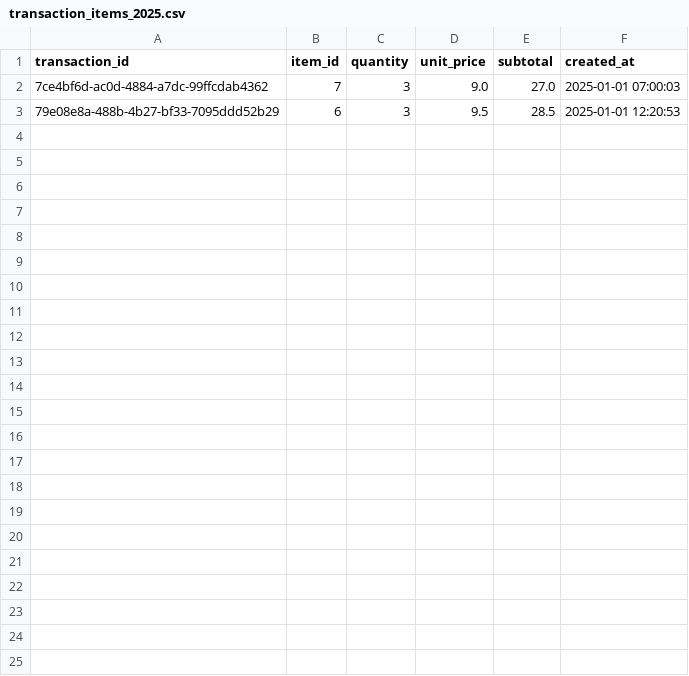
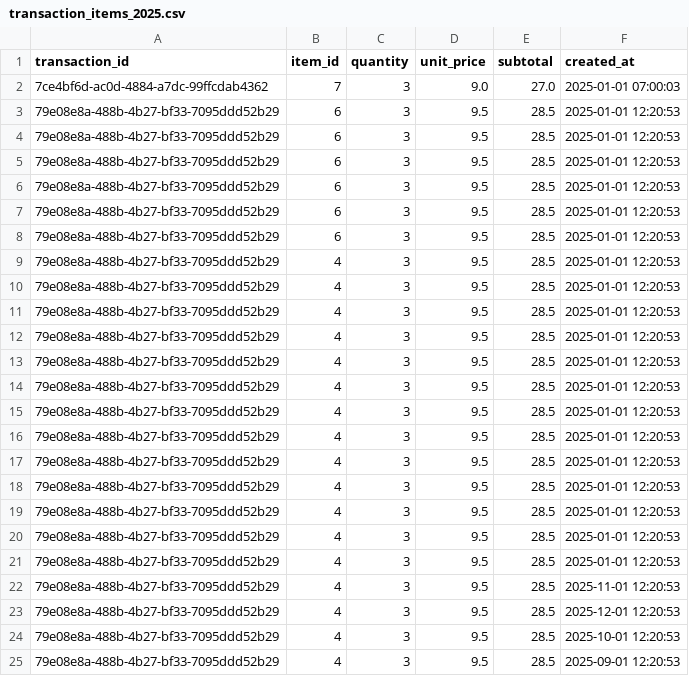
Before and after one commit to mslepowron/tp-distribuidos, a CSV file: transaction_items_2025.csv, drawn as a sheet; the diff names each change by its address in the sheet, - before the commit and + after, or states it on an @@ line.

```diff
--- a/transaction_items_2025.csv
+++ b/transaction_items_2025.csv
+row 4: 79e08e8a-488b-4b27-bf33-7095ddd52b29 | 6 | 3 | 9.5 | 28.5 | 2025-01-01 12:20:53
+row 5: 79e08e8a-488b-4b27-bf33-7095ddd52b29 | 6 | 3 | 9.5 | 28.5 | 2025-01-01 12:20:53
+row 6: 79e08e8a-488b-4b27-bf33-7095ddd52b29 | 6 | 3 | 9.5 | 28.5 | 2025-01-01 12:20:53
+row 7: 79e08e8a-488b-4b27-bf33-7095ddd52b29 | 6 | 3 | 9.5 | 28.5 | 2025-01-01 12:20:53
+row 8: 79e08e8a-488b-4b27-bf33-7095ddd52b29 | 6 | 3 | 9.5 | 28.5 | 2025-01-01 12:20:53
+row 9: 79e08e8a-488b-4b27-bf33-7095ddd52b29 | 4 | 3 | 9.5 | 28.5 | 2025-01-01 12:20:53
+row 10: 79e08e8a-488b-4b27-bf33-7095ddd52b29 | 4 | 3 | 9.5 | 28.5 | 2025-01-01 12:20:53
+row 11: 79e08e8a-488b-4b27-bf33-7095ddd52b29 | 4 | 3 | 9.5 | 28.5 | 2025-01-01 12:20:53
+row 12: 79e08e8a-488b-4b27-bf33-7095ddd52b29 | 4 | 3 | 9.5 | 28.5 | 2025-01-01 12:20:53
+row 13: 79e08e8a-488b-4b27-bf33-7095ddd52b29 | 4 | 3 | 9.5 | 28.5 | 2025-01-01 12:20:53
+row 14: 79e08e8a-488b-4b27-bf33-7095ddd52b29 | 4 | 3 | 9.5 | 28.5 | 2025-01-01 12:20:53
+row 15: 79e08e8a-488b-4b27-bf33-7095ddd52b29 | 4 | 3 | 9.5 | 28.5 | 2025-01-01 12:20:53
+row 16: 79e08e8a-488b-4b27-bf33-7095ddd52b29 | 4 | 3 | 9.5 | 28.5 | 2025-01-01 12:20:53
+row 17: 79e08e8a-488b-4b27-bf33-7095ddd52b29 | 4 | 3 | 9.5 | 28.5 | 2025-01-01 12:20:53
+row 18: 79e08e8a-488b-4b27-bf33-7095ddd52b29 | 4 | 3 | 9.5 | 28.5 | 2025-01-01 12:20:53
+row 19: 79e08e8a-488b-4b27-bf33-7095ddd52b29 | 4 | 3 | 9.5 | 28.5 | 2025-01-01 12:20:53
+row 20: 79e08e8a-488b-4b27-bf33-7095ddd52b29 | 4 | 3 | 9.5 | 28.5 | 2025-01-01 12:20:53
+row 21: 79e08e8a-488b-4b27-bf33-7095ddd52b29 | 4 | 3 | 9.5 | 28.5 | 2025-01-01 12:20:53
+row 22: 79e08e8a-488b-4b27-bf33-7095ddd52b29 | 4 | 3 | 9.5 | 28.5 | 2025-11-01 12:20:53
+row 23: 79e08e8a-488b-4b27-bf33-7095ddd52b29 | 4 | 3 | 9.5 | 28.5 | 2025-12-01 12:20:53
+row 24: 79e08e8a-488b-4b27-bf33-7095ddd52b29 | 4 | 3 | 9.5 | 28.5 | 2025-10-01 12:20:53
+row 25: 79e08e8a-488b-4b27-bf33-7095ddd52b29 | 4 | 3 | 9.5 | 28.5 | 2025-09-01 12:20:53
```
Also changed, not shown: storage/menu_items.csv, 4 other files.
